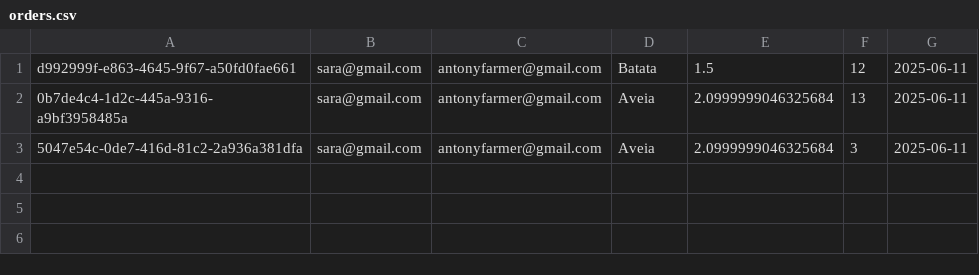
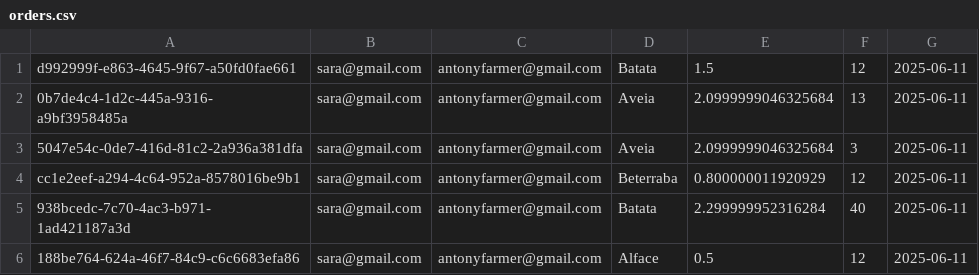
Before and after one commit to Farmers-Market-UPT/farmers-market, a CSV file: FarmersMarket/data/orders.csv, drawn as a sheet; the diff names each change by its address in the sheet, - before the commit and + after, or states it on an @@ line.

```diff
--- a/FarmersMarket/data/orders.csv
+++ b/FarmersMarket/data/orders.csv
+row 4: cc1e2eef-a294-4c64-952a-8578016be9b1 | sara@gmail.com | antonyfarmer@gmail.com | Beterraba | 0.800000011920929 | 12 | 2025-06-11
+row 5: 938bcedc-7c70-4ac3-b971-1ad421187a3d | sara@gmail.com | antonyfarmer@gmail.com | Batata | 2.299999952316284 | 40 | 2025-06-11
+row 6: 188be764-624a-46f7-84c9-c6c6683efa86 | sara@gmail.com | antonyfarmer@gmail.com | Alface | 0.5 | 12 | 2025-06-11
```
Also changed, not shown: 5 other files.
